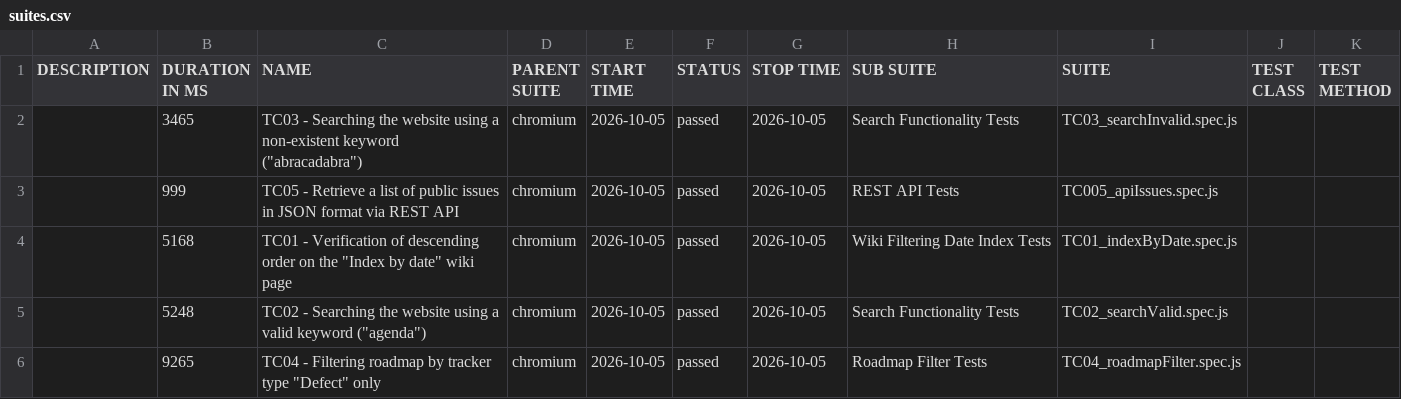
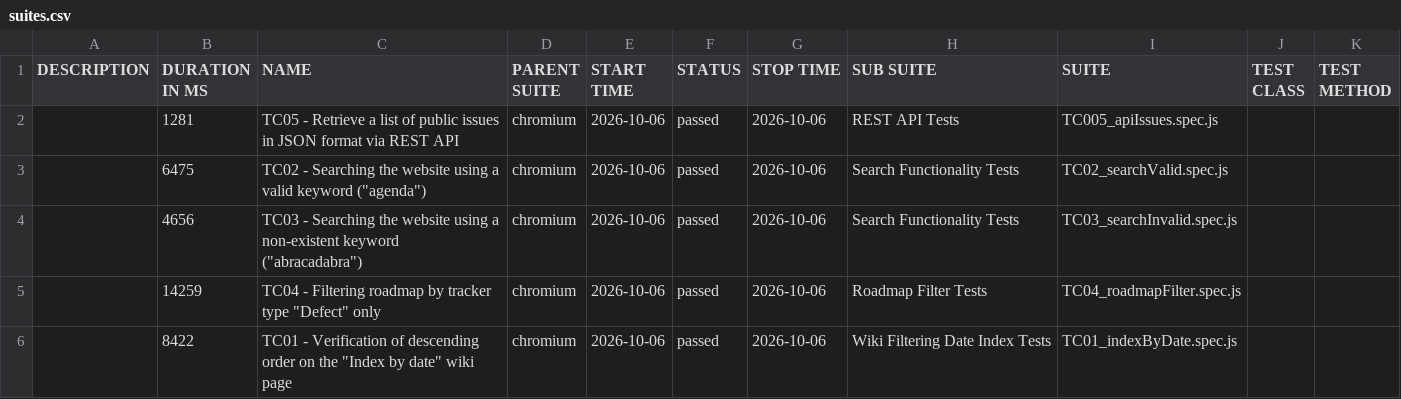
Before and after one commit to VoloshynVolodymyr/redmine-playwright-tests, a CSV file: data/suites.csv, drawn as a sheet.

```diff
--- a/data/suites.csv
+++ b/data/suites.csv
@@ -1,6 +1,6 @@
 "DESCRIPTION","DURATION IN MS","NAME","PARENT SUITE","START TIME","STATUS","STOP TIME","SUB SUITE","SUITE","TEST CLASS","TEST METHOD"
-"","3465","TC03 - Searching the website using a non-existent keyword (""abracadabra"")","chromium","2026-10-05","passed","2026-10-05","Search Functionality Tests","TC03_searchInvalid.spec.js","",""
-"","999","TC05 - Retrieve a list of public issues in JSON format via REST API","chromium","2026-10-05","passed","2026-10-05","REST API Tests","TC005_apiIssues.spec.js","",""
-"","5168","TC01 - Verification of descending order on the ""Index by date"" wiki page","chromium","2026-10-05","passed","2026-10-05","Wiki Filtering Date Index Tests","TC01_indexByDate.spec.js","",""
-"","5248","TC02 - Searching the website using a valid keyword (""agenda"")","chromium","2026-10-05","passed","2026-10-05","Search Functionality Tests","TC02_searchValid.spec.js","",""
-"","9265","TC04 - Filtering roadmap by tracker type ""Defect"" only","chromium","2026-10-05","passed","2026-10-05","Roadmap Filter Tests","TC04_roadmapFilter.spec.js","",""
+"","1281","TC05 - Retrieve a list of public issues in JSON format via REST API","chromium","2026-10-06","passed","2026-10-06","REST API Tests","TC005_apiIssues.spec.js","",""
+"","6475","TC02 - Searching the website using a valid keyword (""agenda"")","chromium","2026-10-06","passed","2026-10-06","Search Functionality Tests","TC02_searchValid.spec.js","",""
+"","4656","TC03 - Searching the website using a non-existent keyword (""abracadabra"")","chromium","2026-10-06","passed","2026-10-06","Search Functionality Tests","TC03_searchInvalid.spec.js","",""
+"","14259","TC04 - Filtering roadmap by tracker type ""Defect"" only","chromium","2026-10-06","passed","2026-10-06","Roadmap Filter Tests","TC04_roadmapFilter.spec.js","",""
+"","8422","TC01 - Verification of descending order on the ""Index by date"" wiki page","chromium","2026-10-06","passed","2026-10-06","Wiki Filtering Date Index Tests","TC01_indexByDate.spec.js","",""
```
Also changed, not shown: 23 other files.
